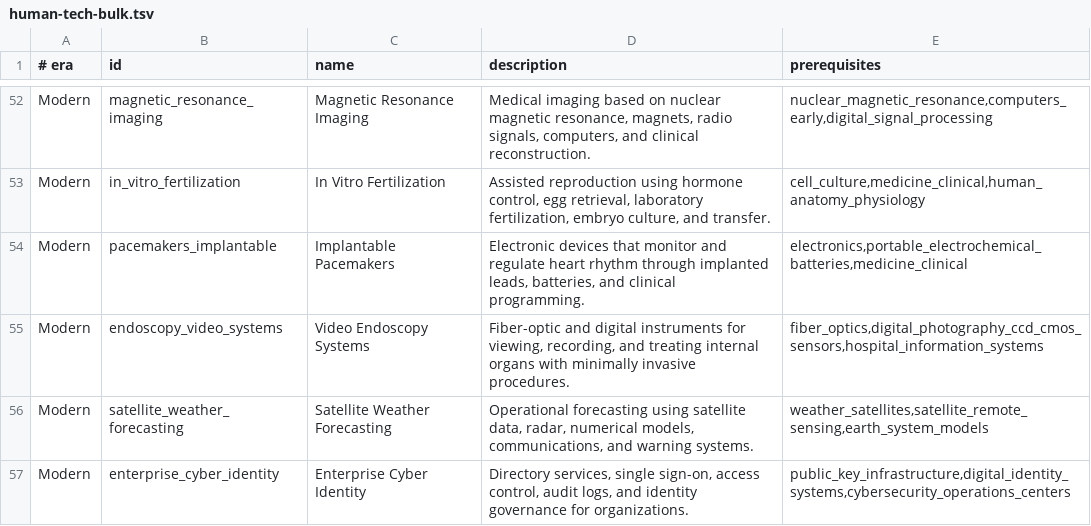
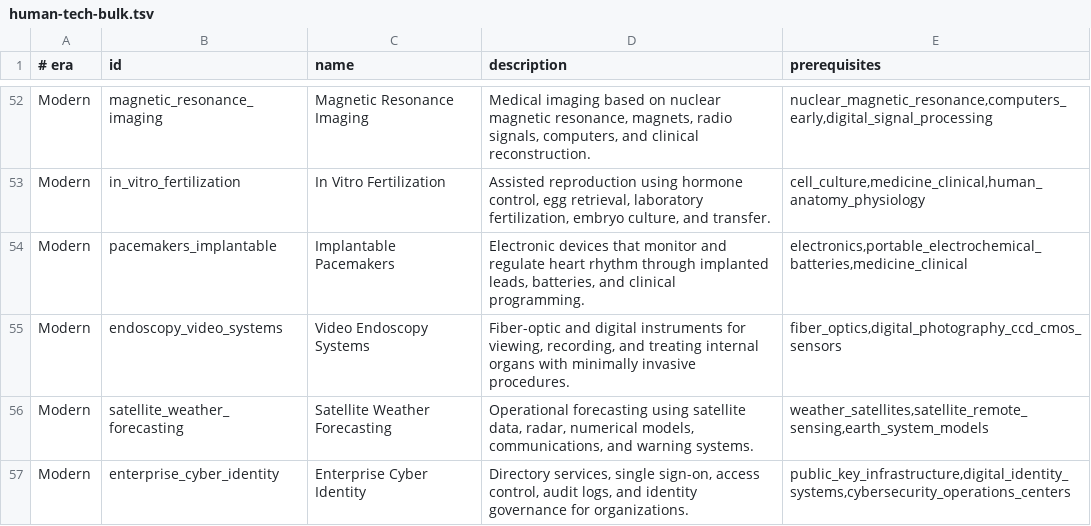
Before and after one commit to yodakohl/techtree, a TSV file: data/expansion/human-tech-bulk.tsv, drawn as a sheet; only a part is shown, gaps mark what is left out.

```diff
--- a/data/expansion/human-tech-bulk.tsv
+++ b/data/expansion/human-tech-bulk.tsv
@@ -54,3 +54,3 @@ Modern	in_vitro_fertilization	In Vitro Fertilization	Assisted reproduction using
 Modern	pacemakers_implantable	Implantable Pacemakers	Electronic devices that monitor and regulate heart rhythm through implanted leads, batteries, and clinical programming.	electronics,portable_electrochemical_batteries,medicine_clinical
-Modern	endoscopy_video_systems	Video Endoscopy Systems	Fiber-optic and digital instruments for viewing, recording, and treating internal organs with minimally invasive procedures.	fiber_optics,digital_photography_ccd_cmos_sensors,hospital_information_systems
+Modern	endoscopy_video_systems	Video Endoscopy Systems	Fiber-optic and digital instruments for viewing, recording, and treating internal organs with minimally invasive procedures.	fiber_optics,digital_photography_ccd_cmos_sensors
 Modern	satellite_weather_forecasting	Satellite Weather Forecasting	Operational forecasting using satellite data, radar, numerical models, communications, and warning systems.	weather_satellites,satellite_remote_sensing,earth_system_models
```
Also changed, not shown: data/expansion/human-tech-bulk-2.tsv, 10 other files.
